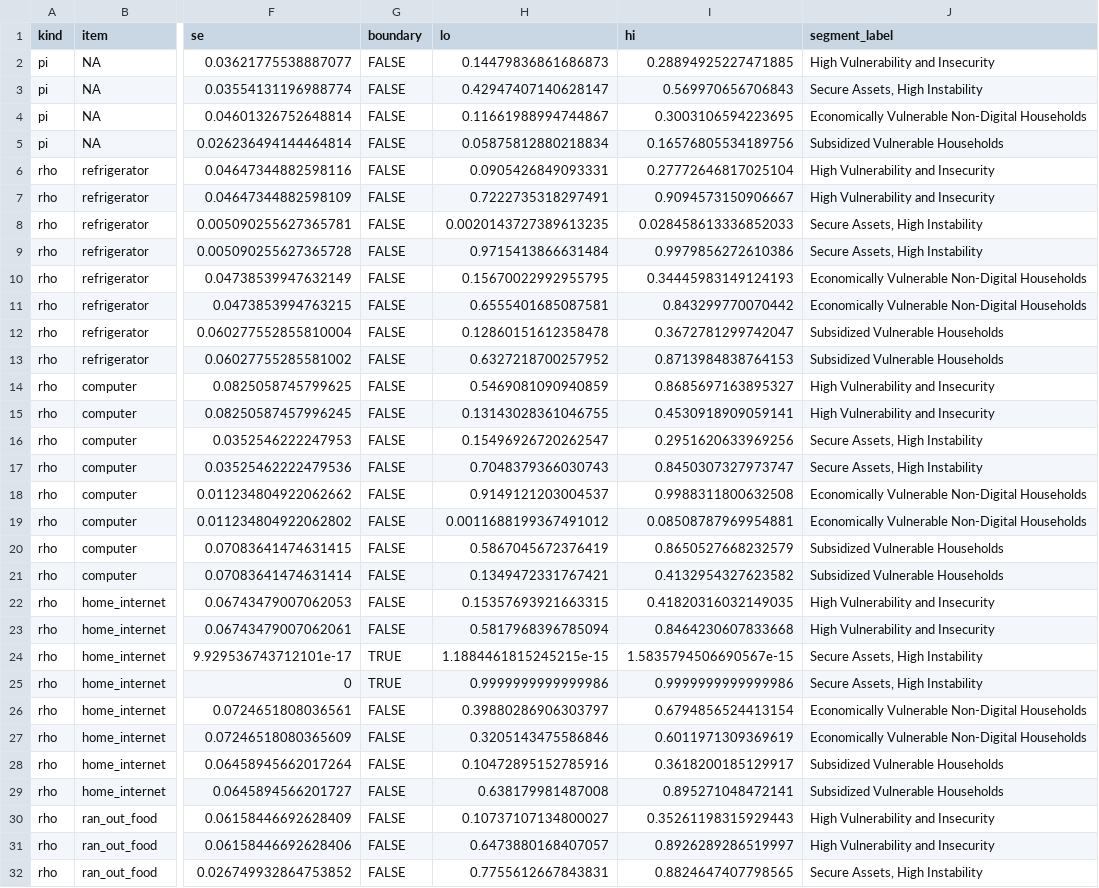
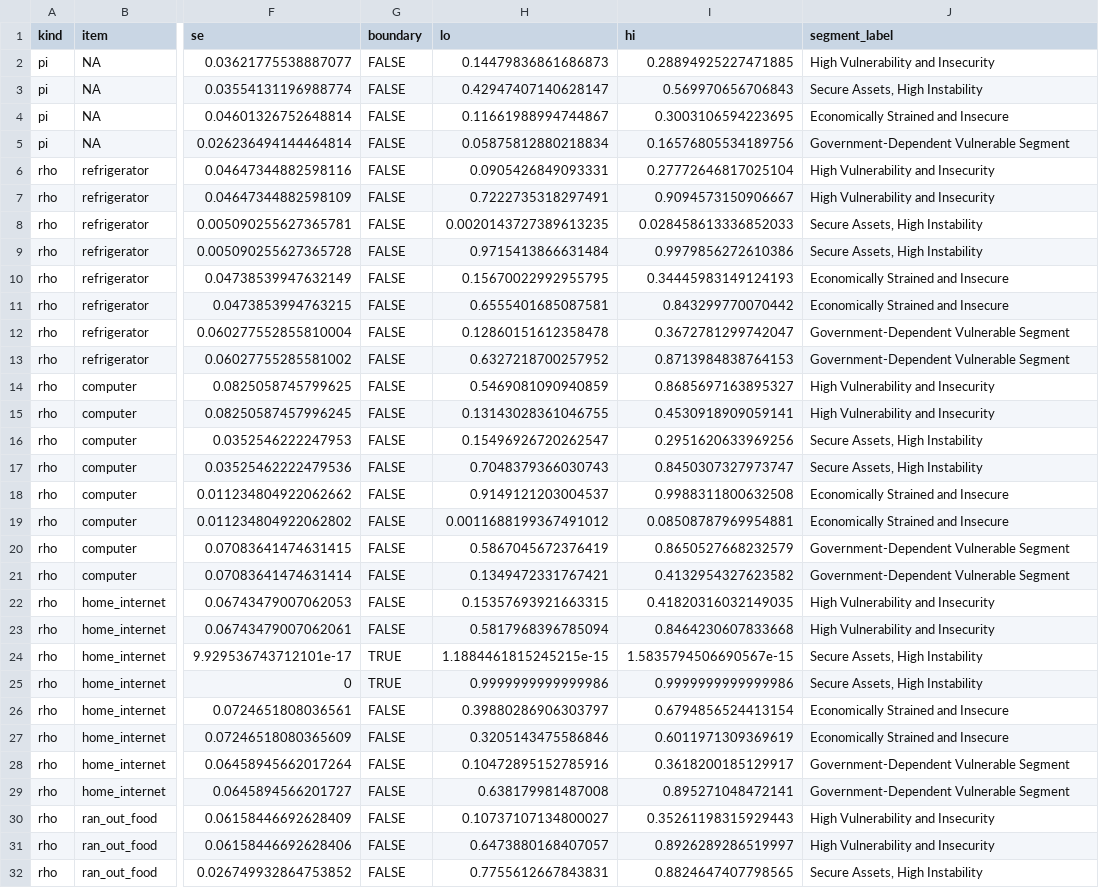
Before and after one commit to klinares/weighted_inference_survey_estimation, a CSV file: output/lca/measurement_model_with_CIs.csv, drawn as a sheet; only a part is shown, gaps mark what is left out; the diff covers the shown part only; the diff names each change by its address in the sheet, - before the commit and + after, or states it on an @@ line.

```diff
--- a/output/lca/measurement_model_with_CIs.csv
+++ b/output/lca/measurement_model_with_CIs.csv
-J4 (segment_label): Economically Vulnerable Non-Digital Households
+J4 (segment_label): Economically Strained and Insecure
-J5 (segment_label): Subsidized Vulnerable Households
+J5 (segment_label): Government-Dependent Vulnerable Segment
-J10:J11 (segment_label): Economically Vulnerable Non-Digital Households
+J10:J11 (segment_label): Economically Strained and Insecure
-J12:J13 (segment_label): Subsidized Vulnerable Households
+J12:J13 (segment_label): Government-Dependent Vulnerable Segment
-J18:J19 (segment_label): Economically Vulnerable Non-Digital Households
+J18:J19 (segment_label): Economically Strained and Insecure
-J20:J21 (segment_label): Subsidized Vulnerable Households
+J20:J21 (segment_label): Government-Dependent Vulnerable Segment
-J26:J27 (segment_label): Economically Vulnerable Non-Digital Households
+J26:J27 (segment_label): Economically Strained and Insecure
-J28:J29 (segment_label): Subsidized Vulnerable Households
+J28:J29 (segment_label): Government-Dependent Vulnerable Segment
```
Also changed, not shown: 38 edited cells elsewhere in this file, output/cfa/cfa_measurement_model.csv, output/cfa/factor_domains.csv, 17 other files.
